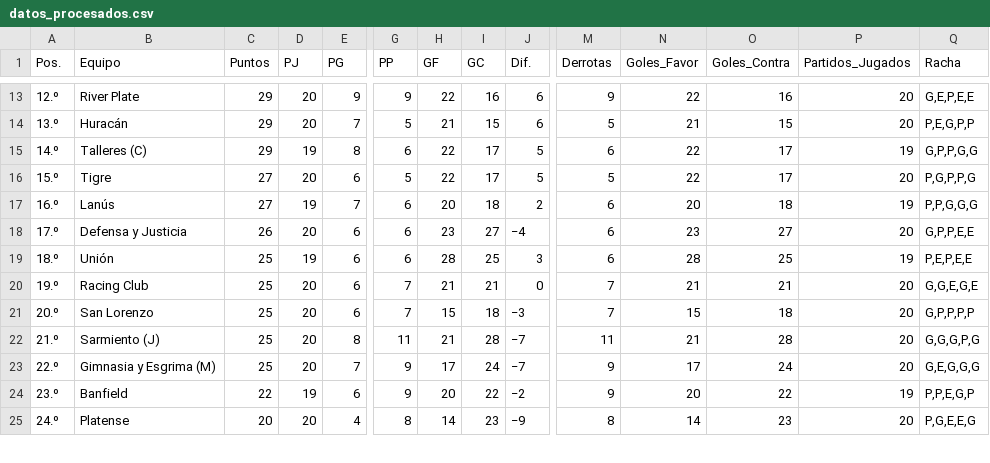
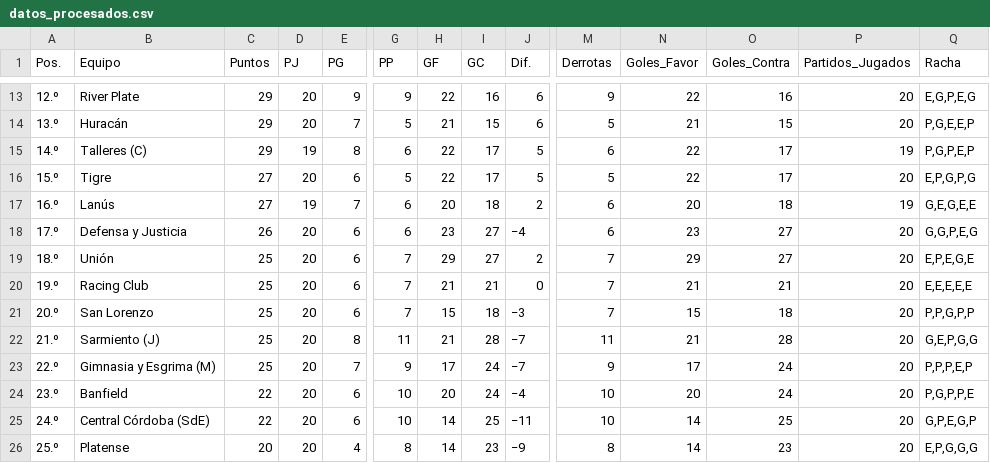
Before and after one commit to Juani10000/win-predictor, a CSV file: datos_procesados.csv, drawn as a sheet; only a part is shown, gaps mark what is left out; addresses are those after the commit; rows hold the shown columns only; the diff covers the shown part only; the diff names each change by its address in the sheet, - before the commit and + after, or states it on an @@ line.

```diff
--- a/datos_procesados.csv
+++ b/datos_procesados.csv
-Q13 (Racha): G,E,P,E,E
+Q13 (Racha): E,G,P,E,G
-Q14 (Racha): P,E,G,P,P
+Q14 (Racha): P,G,E,E,P
-Q15 (Racha): G,P,P,G,G
+Q15 (Racha): P,G,P,E,P
-Q16 (Racha): P,G,P,P,G
+Q16 (Racha): E,P,G,P,G
-Q17 (Racha): P,P,G,G,G
+Q17 (Racha): G,E,G,E,E
-Q18 (Racha): G,P,P,E,E
+Q18 (Racha): G,G,P,E,G
-D19 (PJ): 19
+D19 (PJ): 20
-G19 (PP): 6
+G19 (PP): 7
-H19 (GF): 28
+H19 (GF): 29
-I19 (GC): 25
+I19 (GC): 27
-J19 (Dif.): 3
+J19 (Dif.): 2
-M19 (Derrotas): 6
+M19 (Derrotas): 7
-N19 (Goles_Favor): 28
+N19 (Goles_Favor): 29
-O19 (Goles_Contra): 25
+O19 (Goles_Contra): 27
-P19 (Partidos_Jugados): 19
+P19 (Partidos_Jugados): 20
-Q19 (Racha): P,E,P,E,E
+Q19 (Racha): E,P,E,G,E
-Q20 (Racha): G,G,E,G,E
+Q20 (Racha): E,E,E,E,E
-Q21 (Racha): G,P,P,P,P
+Q21 (Racha): P,P,G,P,P
-Q22 (Racha): G,G,G,P,G
+Q22 (Racha): G,E,P,G,G
-Q23 (Racha): G,E,G,G,G
+Q23 (Racha): P,P,P,E,P
-D24 (PJ): 19
+D24 (PJ): 20
-G24 (PP): 9
+G24 (PP): 10
-I24 (GC): 22
+I24 (GC): 24
-J24 (Dif.): −2
+J24 (Dif.): −4
-M24 (Derrotas): 9
+M24 (Derrotas): 10
-O24 (Goles_Contra): 22
+O24 (Goles_Contra): 24
-P24 (Partidos_Jugados): 19
+P24 (Partidos_Jugados): 20
-Q24 (Racha): P,P,E,G,P
+Q24 (Racha): P,G,P,P,E
+row 25: 24.º | Central Córdoba (SdE) | 22 | 20 | 6 | 10 | 14 | 25 | −11 | 10 | 14 | 25 | 20 | G,P,E,G,P
-A26 (Pos.): 24.º
+A26 (Pos.): 25.º
-Q26 (Racha): P,G,E,E,G
+Q26 (Racha): E,P,G,G,G
```
Also changed, not shown: 1 removed row and 38 edited cells elsewhere in this file.
